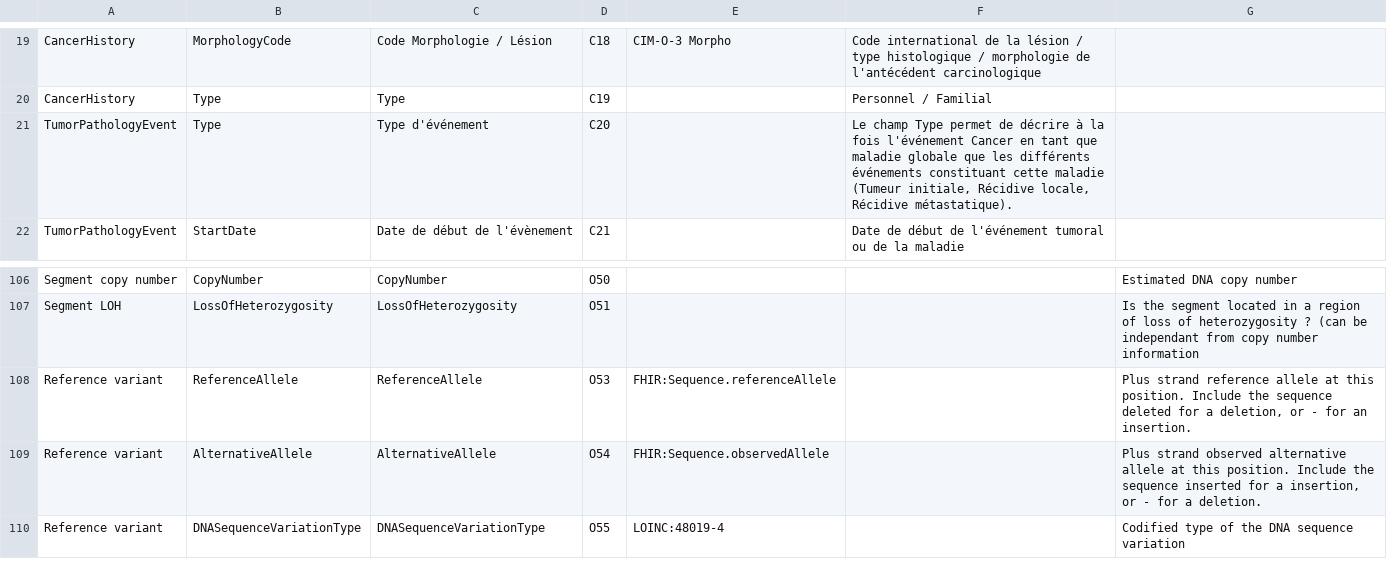
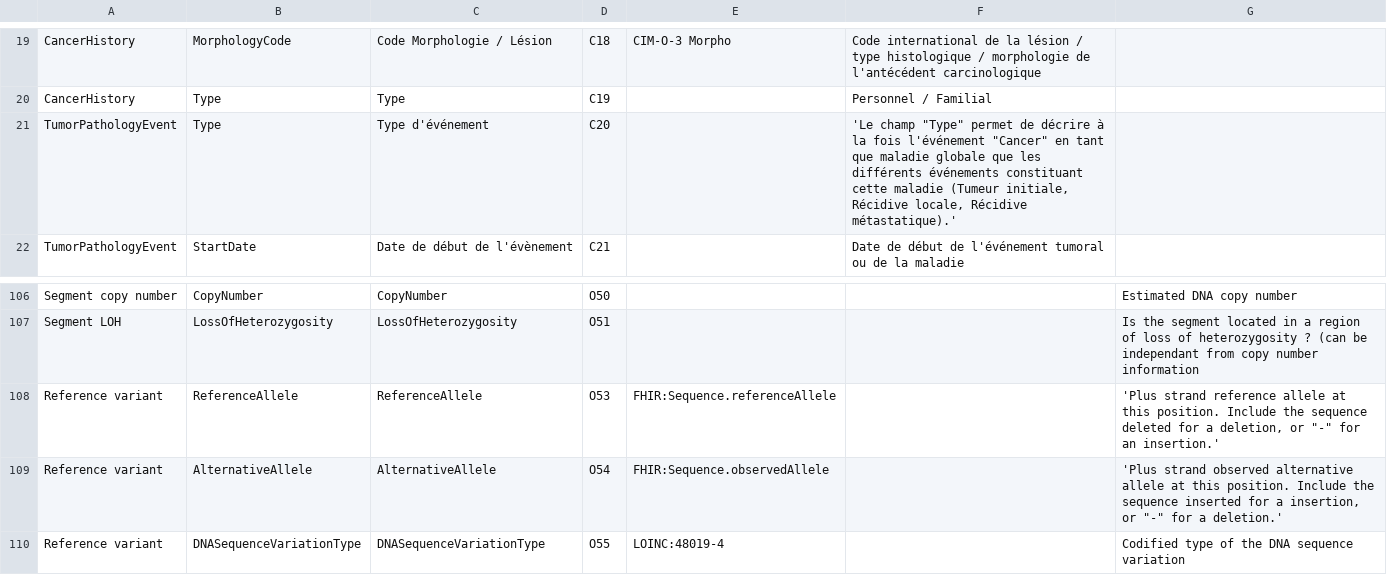
Before and after one commit to ylaizet/OSIRIS, a TSV file: data/DataElementConcept.tsv, drawn as a sheet; only a part is shown, gaps mark what is left out.

```diff
--- a/data/DataElementConcept.tsv
+++ b/data/DataElementConcept.tsv
@@ -20,3 +20,3 @@ CancerHistory	MorphologyCode	Code Morphologie / Lésion	C18	CIM-O-3 Morpho	Code
 CancerHistory	Type	Type	C19		Personnel / Familial	
-TumorPathologyEvent	Type	Type d'événement	C20		Le champ Type permet de décrire à la fois l'événement Cancer en tant que maladie globale que les différents événements constituant cette maladie (Tumeur initiale, Récidive locale, Récidive métastatique).	
+TumorPathologyEvent	Type	Type d'événement	C20		'Le champ "Type" permet de décrire à la fois l'événement "Cancer" en tant que maladie globale que les différents événements constituant cette maladie (Tumeur initiale, Récidive locale, Récidive métastatique).'	
 TumorPathologyEvent	StartDate	Date de début de l'évènement	C21		Date de début de l'événement tumoral ou de la maladie	
@@ -107,4 +107,4 @@ Segment copy number	CopyNumber	CopyNumber	O50			Estimated DNA copy number
 Segment LOH	LossOfHeterozygosity	LossOfHeterozygosity	O51			Is the segment located in a region of loss of heterozygosity ? (can be independant from copy number information
-Reference variant	ReferenceAllele	ReferenceAllele	O53	FHIR:Sequence.referenceAllele		Plus strand reference allele at this position. Include the sequence deleted for a deletion, or - for an insertion.
-Reference variant	AlternativeAllele	AlternativeAllele	O54	FHIR:Sequence.observedAllele		Plus strand observed alternative allele at this position. Include the sequence inserted for a insertion, or - for a deletion.
+Reference variant	ReferenceAllele	ReferenceAllele	O53	FHIR:Sequence.referenceAllele		'Plus strand reference allele at this position. Include the sequence deleted for a deletion, or "-" for an insertion.'
+Reference variant	AlternativeAllele	AlternativeAllele	O54	FHIR:Sequence.observedAllele		'Plus strand observed alternative allele at this position. Include the sequence inserted for a insertion, or "-" for a deletion.'
 Reference variant	DNASequenceVariationType	DNASequenceVariationType	O55	LOINC:48019-4		Codified type of the DNA sequence variation
```
Also changed, not shown: 4 other files.
